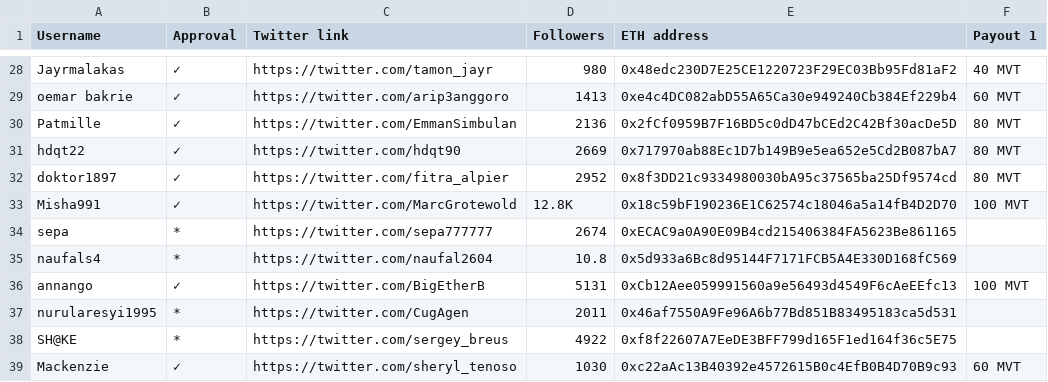
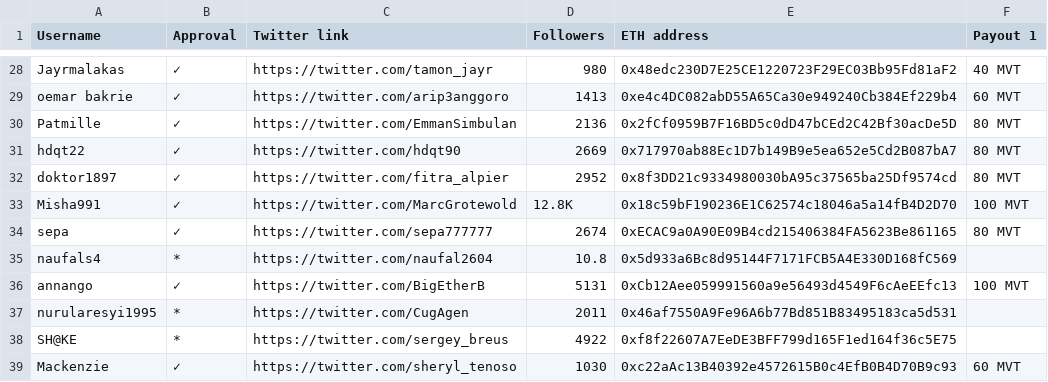
Before and after one commit to MovementDAO/Bounties, a CSV file: Twitter_Campaign.csv, drawn as a sheet; only a part is shown, gaps mark what is left out.

Commit message:
Update Twitter_Campaign.csv

```diff
--- a/Twitter_Campaign.csv
+++ b/Twitter_Campaign.csv
@@ -33,3 +33,3 @@ doktor1897,✓,https://twitter.com/fitra_alpier,2952,0x8f3DD21c9334980030bA95c37
 Misha991,✓,https://twitter.com/MarcGrotewold,12.8K,0x18c59bF190236E1C62574c18046a5a14fB4D2D70,100 MVT
-sepa,*,https://twitter.com/sepa777777,2674,0xECAC9a0A90E09B4cd215406384FA5623Be861165,
+sepa,✓,https://twitter.com/sepa777777,2674,0xECAC9a0A90E09B4cd215406384FA5623Be861165,80 MVT
 naufals4,*,https://twitter.com/naufal2604,10.8,0x5d933a6Bc8d95144F7171FCB5A4E330D168fC569,
```
